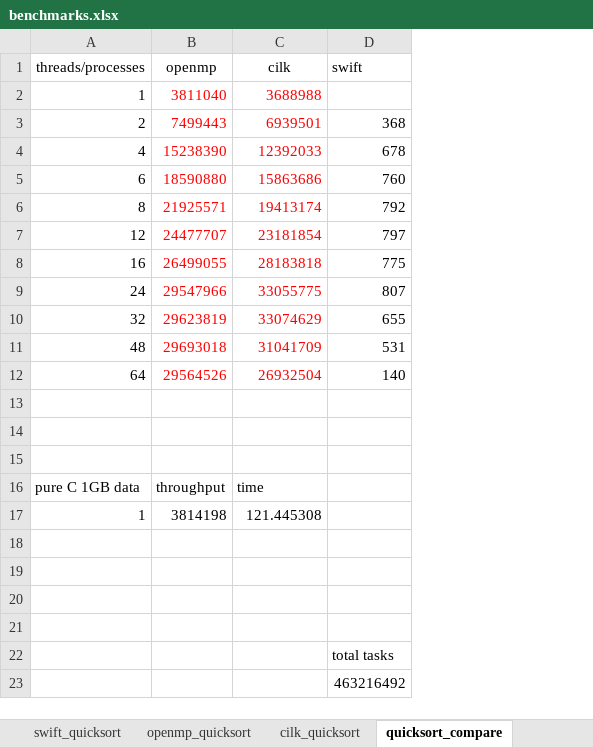
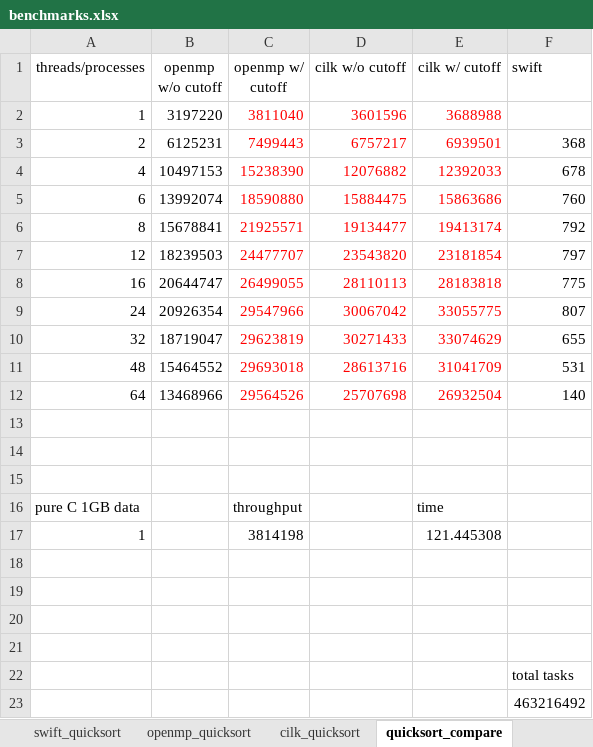
Before and after one commit to yzhou65/OpenMP_CilkPlus_SwiftT_benchmark, an Excel workbook: results/benchmarks.xlsx, sheet quicksort_compare, drawn as a sheet; values as stored, in another font and other column widths than the file's, no borders; charts and pictures not drawn; addresses are those after the commit; the diff names each change by its address in the sheet, - before the commit and + after, or states it on an @@ line.

```diff
--- a/results/benchmarks.xlsx (sheet quicksort_compare)
+++ b/results/benchmarks.xlsx (sheet quicksort_compare)
+column B (openmp w/o cutoff), rows 2-12: 3197220 | 6125231 | 10497153 | 13992074 | 15678841 | 18239503 | 20644747 | 20926354 | 18719047 | 15464552 | 13468966
+column D (cilk w/o cutoff), rows 2-12: 3601596 | 6757217 | 12076882 | 15884475 | 19134477 | 23543820 | 28110113 | 30067042 | 30271433 | 28613716 | 25707698
-C1: openmp
+C1: openmp w/ cutoff
-E1: cilk
+E1: cilk w/ cutoff
```
Also changed, not shown: sheet fib_compare, sheet openmp_fib, formulas that keep their value, charts or pictures, 2 other files.
